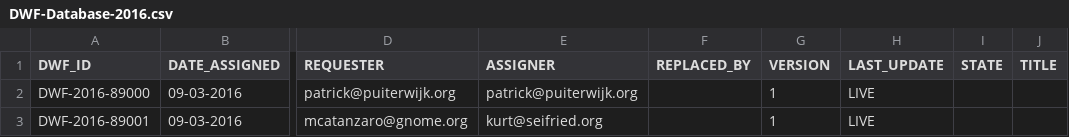
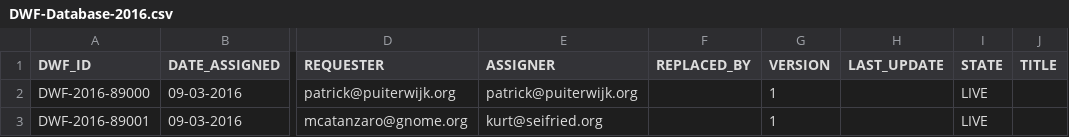
Before and after one commit to wireghoul/DWF-Database, a CSV file: DWF-Database-2016.csv, drawn as a sheet; only a part is shown, gaps mark what is left out; the diff names each change by its address in the sheet, - before the commit and + after, or states it on an @@ line.

Commit message:
Update DWF-Database-2016.csv

```diff
--- a/DWF-Database-2016.csv
+++ b/DWF-Database-2016.csv
-H2:H3 (LAST_UPDATE): LIVE
+H2:H3 (LAST_UPDATE): (empty)
-I2:I3 (STATE): (empty)
+I2:I3 (STATE): LIVE
```
